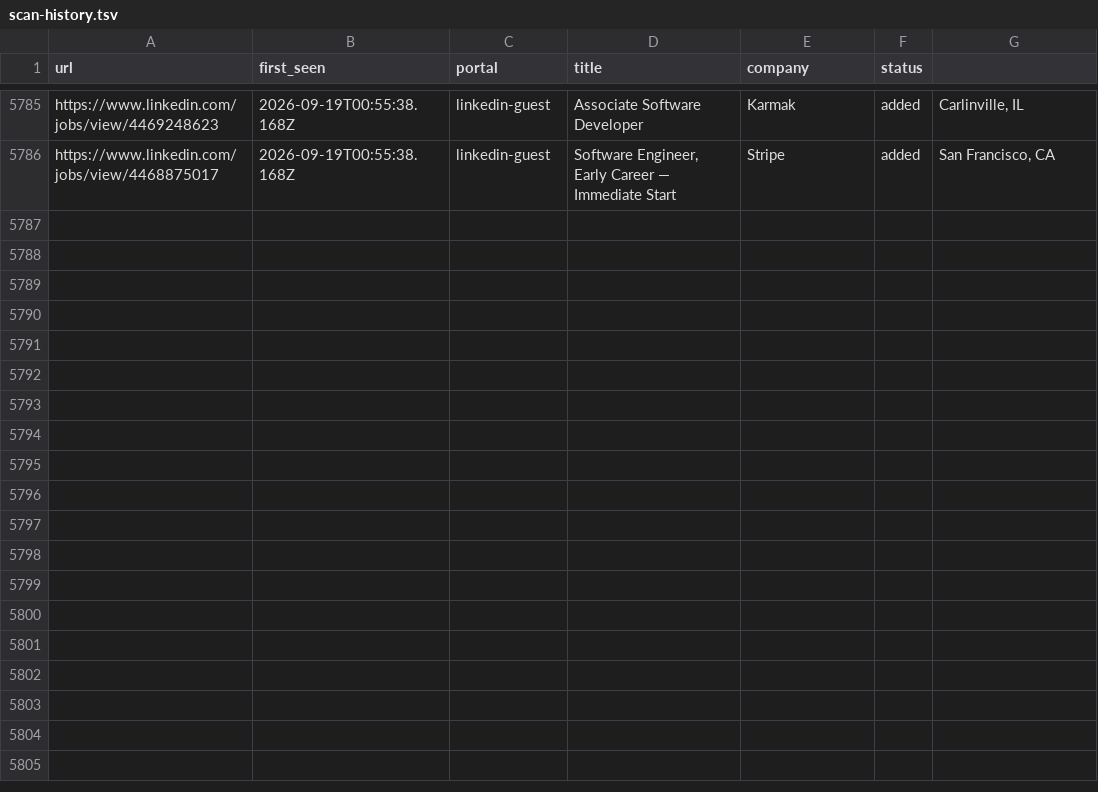
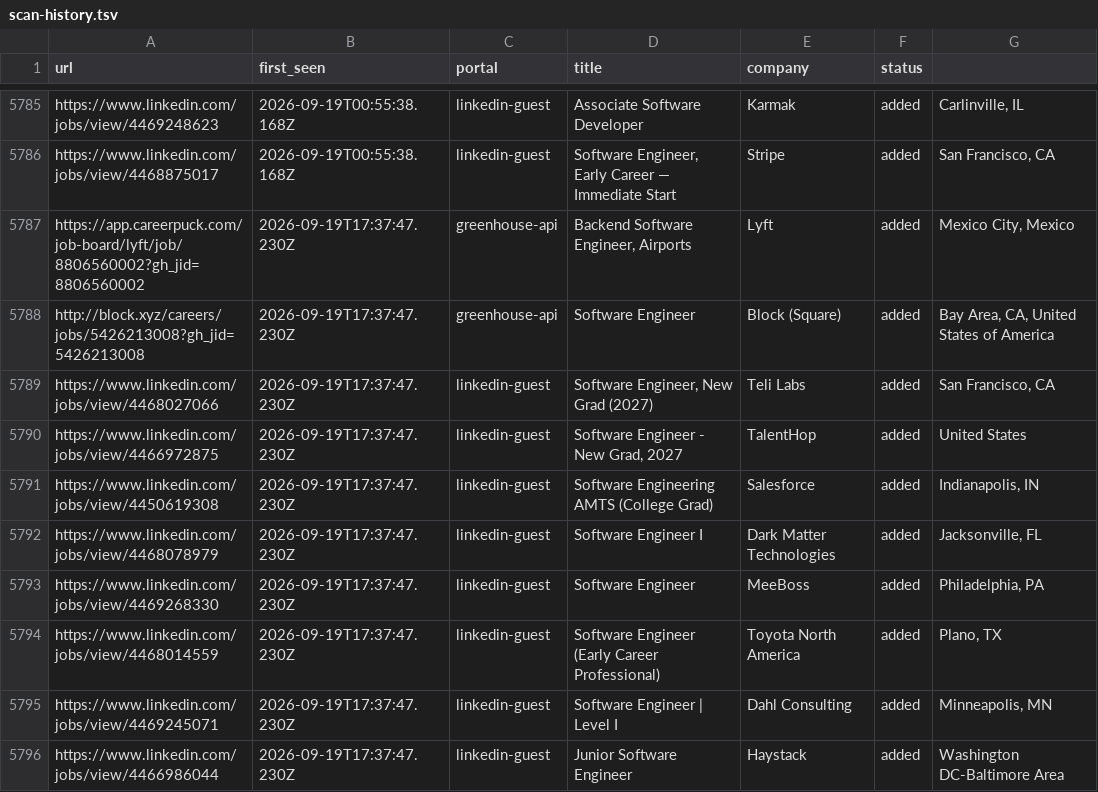
Before and after one commit to Kapo1123/career-ops, a TSV file: data/scan-history.tsv, drawn as a sheet; only a part is shown, gaps mark what is left out; the diff names each change by its address in the sheet, - before the commit and + after, or states it on an @@ line.

```diff
--- a/data/scan-history.tsv
+++ b/data/scan-history.tsv
+row 5787: https://app.careerpuck.com/job-board/lyft/job/8806560002?gh_jid=8806560002 | 2026-09-19T17:37:47.230Z | greenhouse-api | Backend Software Engineer, Airports | Lyft | added | Mexico City, Mexico
+row 5788: http://block.xyz/careers/jobs/5426213008?gh_jid=5426213008 | 2026-09-19T17:37:47.230Z | greenhouse-api | Software Engineer | Block (Square) | added | Bay Area, CA, United States of America
+row 5789: https://www.linkedin.com/jobs/view/4468027066 | 2026-09-19T17:37:47.230Z | linkedin-guest | Software Engineer, New Grad (2027) | Teli Labs | added | San Francisco, CA
+row 5790: https://www.linkedin.com/jobs/view/4466972875 | 2026-09-19T17:37:47.230Z | linkedin-guest | Software Engineer - New Grad, 2027 | TalentHop | added | United States
+row 5791: https://www.linkedin.com/jobs/view/4450619308 | 2026-09-19T17:37:47.230Z | linkedin-guest | Software Engineering AMTS (College Grad) | Salesforce | added | Indianapolis, IN
+row 5792: https://www.linkedin.com/jobs/view/4468078979 | 2026-09-19T17:37:47.230Z | linkedin-guest | Software Engineer I | Dark Matter Technologies | added | Jacksonville, FL
+row 5793: https://www.linkedin.com/jobs/view/4469268330 | 2026-09-19T17:37:47.230Z | linkedin-guest | Software Engineer | MeeBoss | added | Philadelphia, PA
+row 5794: https://www.linkedin.com/jobs/view/4468014559 | 2026-09-19T17:37:47.230Z | linkedin-guest | Software Engineer (Early Career Professional) | Toyota North America | added | Plano, TX
+row 5795: https://www.linkedin.com/jobs/view/4469245071 | 2026-09-19T17:37:47.230Z | linkedin-guest | Software Engineer | Level I | Dahl Consulting | added | Minneapolis, MN
+row 5796: https://www.linkedin.com/jobs/view/4466986044 | 2026-09-19T17:37:47.230Z | linkedin-guest | Junior Software Engineer | Haystack | added | Washington DC-Baltimore Area
```
Also changed, not shown: 1 other file.
